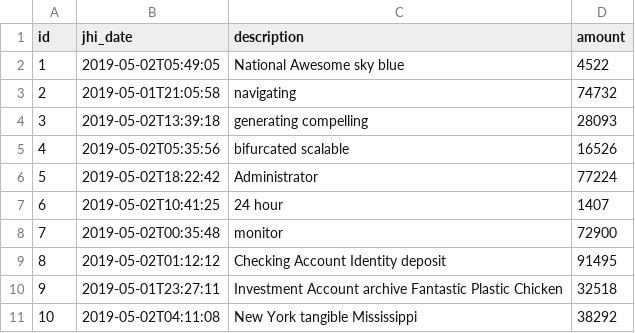
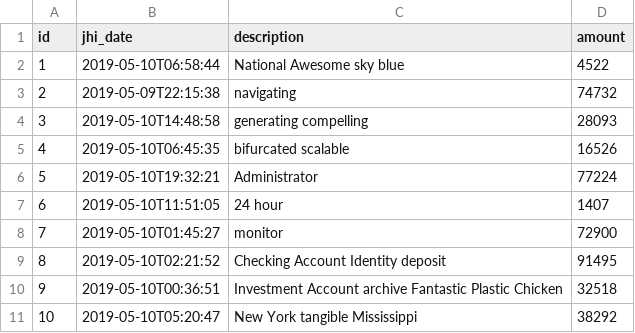
Before and after one commit to jhipster/jhipster-sample-app-nocache, a CSV file: src/main/resources/config/liquibase/data/operation.csv, drawn as a sheet.

```diff
--- a/src/main/resources/config/liquibase/data/operation.csv
+++ b/src/main/resources/config/liquibase/data/operation.csv
@@ -1,11 +1,11 @@
 id;jhi_date;description;amount
-1;2019-05-02T05:49:05;National Awesome sky blue;4522
-2;2019-05-01T21:05:58;navigating;74732
-3;2019-05-02T13:39:18;generating compelling;28093
-4;2019-05-02T05:35:56;bifurcated scalable;16526
-5;2019-05-02T18:22:42;Administrator;77224
-6;2019-05-02T10:41:25;24 hour;1407
-7;2019-05-02T00:35:48;monitor;72900
-8;2019-05-02T01:12:12;Checking Account Identity deposit;91495
-9;2019-05-01T23:27:11;Investment Account archive Fantastic Plastic Chicken;32518
-10;2019-05-02T04:11:08;New York tangible Mississippi;38292
+1;2019-05-10T06:58:44;National Awesome sky blue;4522
+2;2019-05-09T22:15:38;navigating;74732
+3;2019-05-10T14:48:58;generating compelling;28093
+4;2019-05-10T06:45:35;bifurcated scalable;16526
+5;2019-05-10T19:32:21;Administrator;77224
+6;2019-05-10T11:51:05;24 hour;1407
+7;2019-05-10T01:45:27;monitor;72900
+8;2019-05-10T02:21:52;Checking Account Identity deposit;91495
+9;2019-05-10T00:36:51;Investment Account archive Fantastic Plastic Chicken;32518
+10;2019-05-10T05:20:47;New York tangible Mississippi;38292
```
Also changed, not shown: 18 other files.
